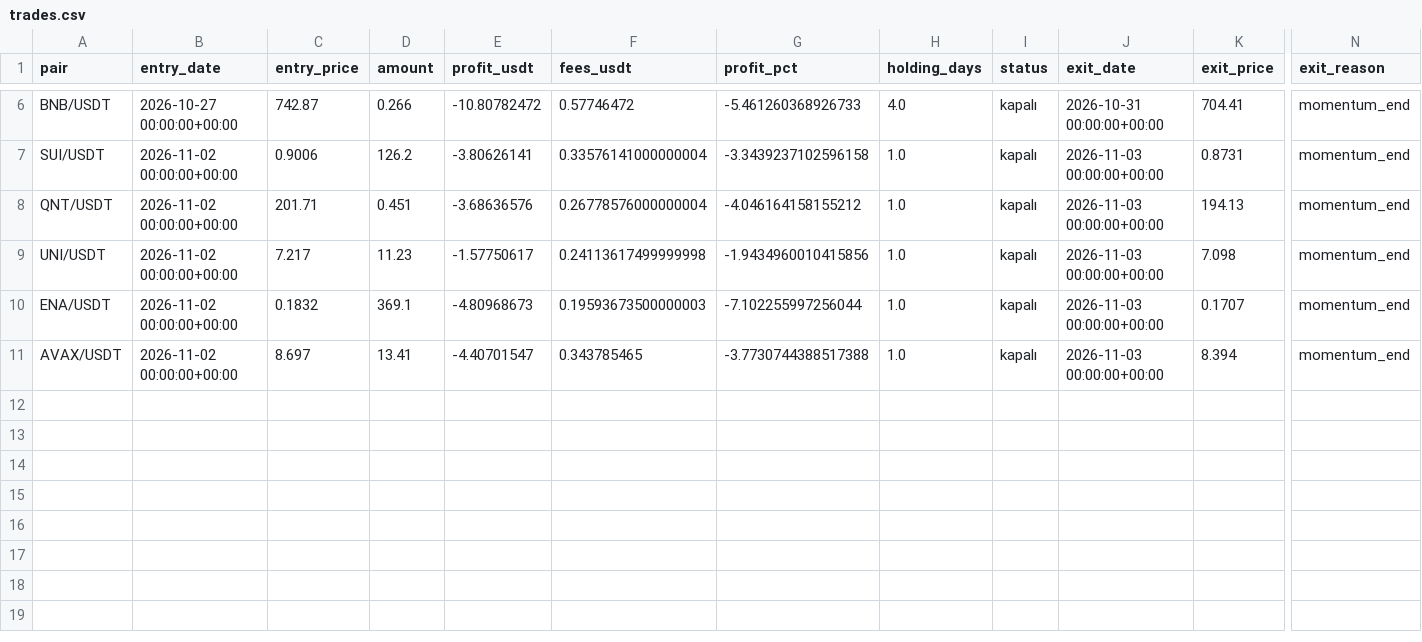
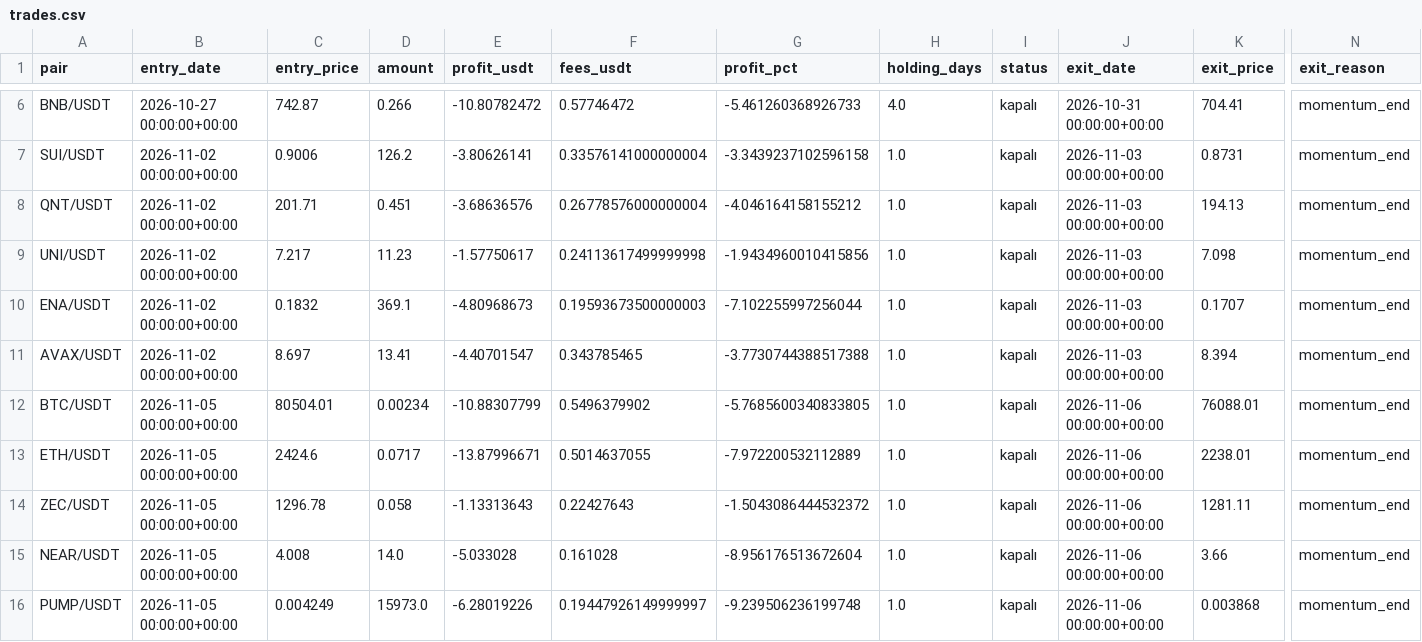
Before and after one commit to SametAlici/ai-crypto-trader-paper, a CSV file: results/r7/trades.csv, drawn as a sheet; only a part is shown, gaps mark what is left out; rows hold the shown columns only; the diff names each change by its address in the sheet, - before the commit and + after, or states it on an @@ line.

```diff
--- a/results/r7/trades.csv
+++ b/results/r7/trades.csv
+row 12: BTC/USDT | 2026-11-05 00:00:00+00:00 | 80504.01 | 0.00234 | -10.88307799 | 0.5496379902 | -5.7685600340833805 | 1.0 | kapalı | 2026-11-06 00:00:00+00:00 | 76088.01 | momentum_end
+row 13: ETH/USDT | 2026-11-05 00:00:00+00:00 | 2424.6 | 0.0717 | -13.87996671 | 0.5014637055 | -7.972200532112889 | 1.0 | kapalı | 2026-11-06 00:00:00+00:00 | 2238.01 | momentum_end
+row 14: ZEC/USDT | 2026-11-05 00:00:00+00:00 | 1296.78 | 0.058 | -1.13313643 | 0.22427643 | -1.5043086444532372 | 1.0 | kapalı | 2026-11-06 00:00:00+00:00 | 1281.11 | momentum_end
+row 15: NEAR/USDT | 2026-11-05 00:00:00+00:00 | 4.008 | 14.0 | -5.033028 | 0.161028 | -8.956176513672604 | 1.0 | kapalı | 2026-11-06 00:00:00+00:00 | 3.66 | momentum_end
+row 16: PUMP/USDT | 2026-11-05 00:00:00+00:00 | 0.004249 | 15973.0 | -6.28019226 | 0.19447926149999997 | -9.239506236199748 | 1.0 | kapalı | 2026-11-06 00:00:00+00:00 | 0.003868 | momentum_end
```
Also changed, not shown: results/r5/daily_returns.csv, results/r6/daily_returns.csv, 19 other files.
